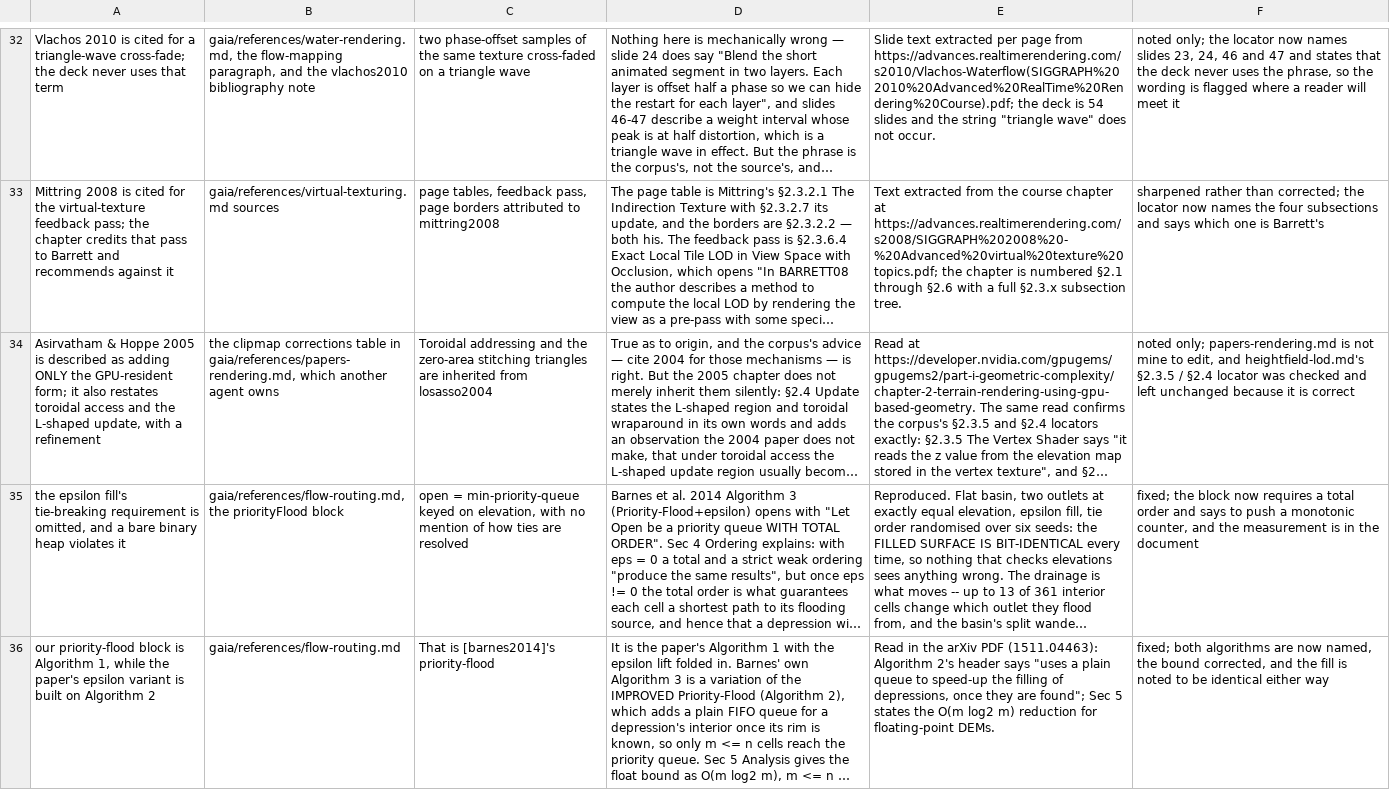
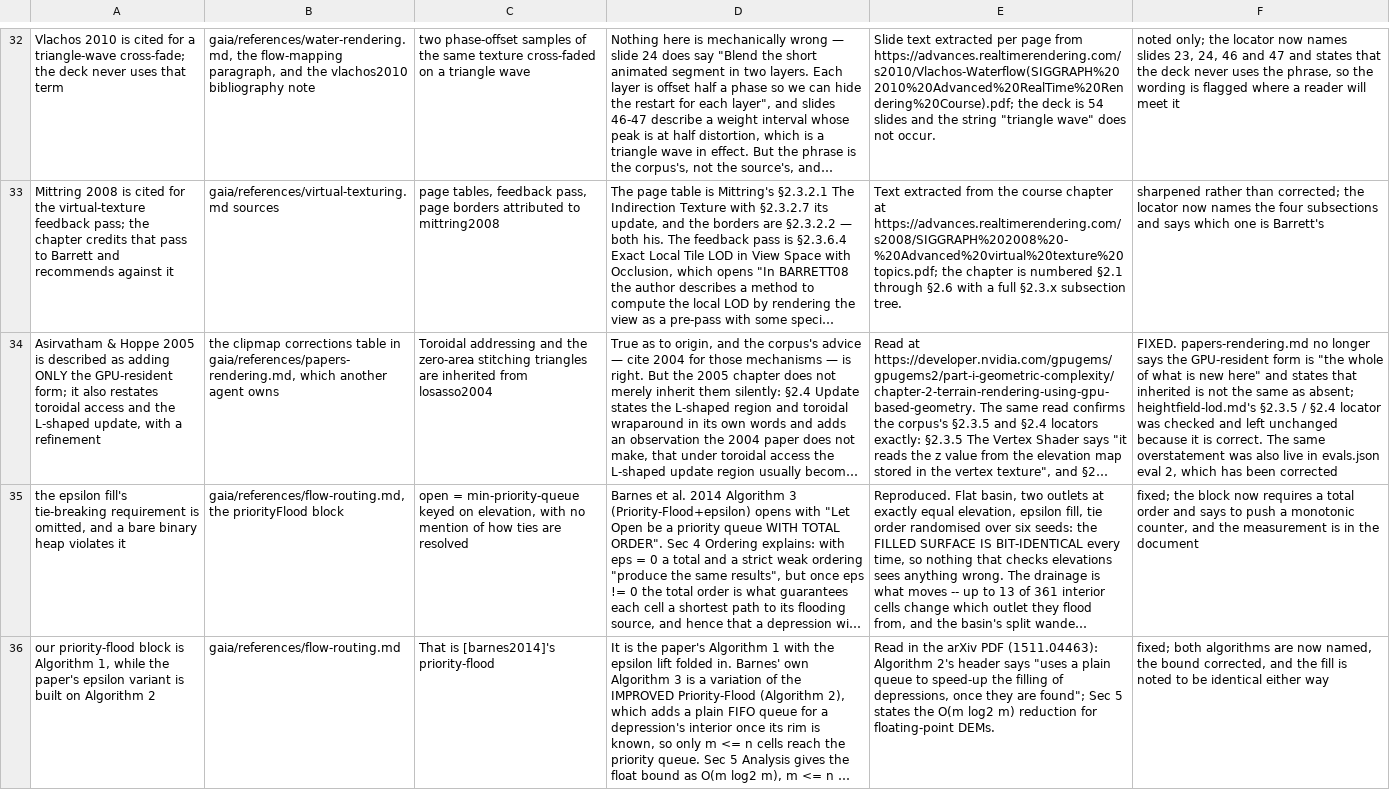
Before and after one commit to alexanderpino/skills, a TSV file: gaia/registers/source-findings.tsv, drawn as a sheet; only a part is shown, gaps mark what is left out; long unchanged cells end in …; the diff names each change by its address in the sheet, - before the commit and + after, or states it on an @@ line.

```diff
--- a/gaia/registers/source-findings.tsv
+++ b/gaia/registers/source-findings.tsv
-F34: noted only; papers-rendering.md is not mine to edit, and heightfield-lod.md's §2.3.5 / §2.4 locator was checked and left unchanged because it is correct
+F34: FIXED. papers-rendering.md no longer says the GPU-resident form is "the whole of what is new here" and states that inherited is not the same as absent; heightfield-lod.md's §2.3.5 / §2.4 locator was checked and left unchanged because it is correct. The same overstatement was also live in evals.json eval 2, which has been corrected
```
Also changed, not shown: 5 other files.
